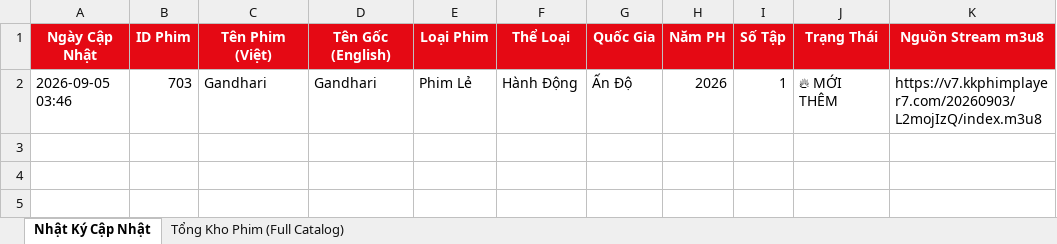
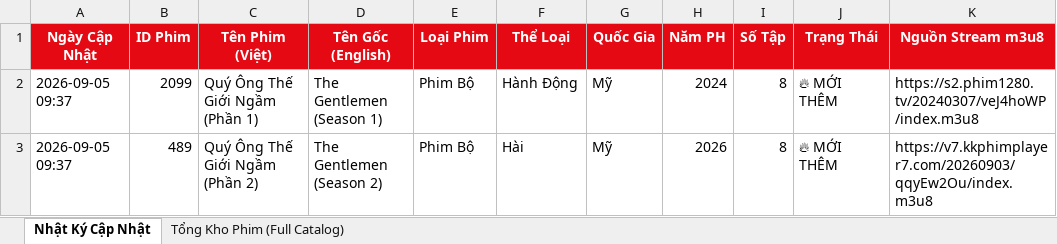
Before and after one commit to exorcisthb/Phim, an Excel workbook: movie_changes_report.xlsx, sheet Nhật Ký Cập Nhật, drawn as a sheet; values as stored, in another font and other column widths than the file's, no borders; removed rows and columns are numbered as before the commit, all else as after; the diff names each change by its address in the sheet, - before the commit and + after, or states it on an @@ line.

```diff
--- a/movie_changes_report.xlsx (sheet Nhật Ký Cập Nhật)
+++ b/movie_changes_report.xlsx (sheet Nhật Ký Cập Nhật)
-row 2: 2026-09-05 03:46 | 703 | Gandhari | Gandhari | Phim Lẻ | Hành Động | Ấn Độ | 2026 | 1 | 🔥 MỚI THÊM | https://v7.kkphimplayer7.com/20260903/L2mojIzQ/index.m3u8
+row 2: 2026-09-05 09:37 | 2099 | Quý Ông Thế Giới Ngầm (Phần 1) | The Gentlemen (Season 1) | Phim Bộ | Hành Động | Mỹ | 2024 | 8 | 🔥 MỚI THÊM | https://s2.phim1280.tv/20240307/veJ4hoWP/index.m3u8
+row 3: 2026-09-05 09:37 | 489 | Quý Ông Thế Giới Ngầm (Phần 2) | The Gentlemen (Season 2) | Phim Bộ | Hài | Mỹ | 2026 | 8 | 🔥 MỚI THÊM | https://v7.kkphimplayer7.com/20260903/qqyEw2Ou/index.m3u8
```
Also changed, not shown: sheet Tổng Kho Phim (Full Catalog), 2 other files.
